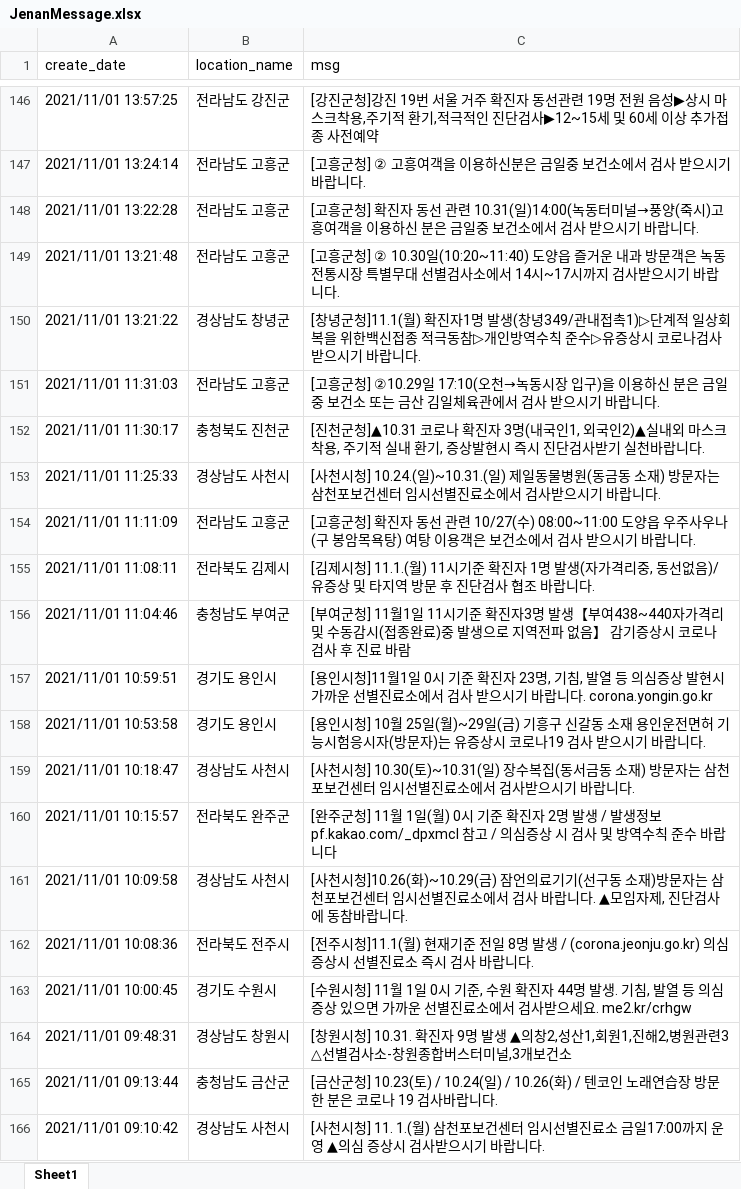
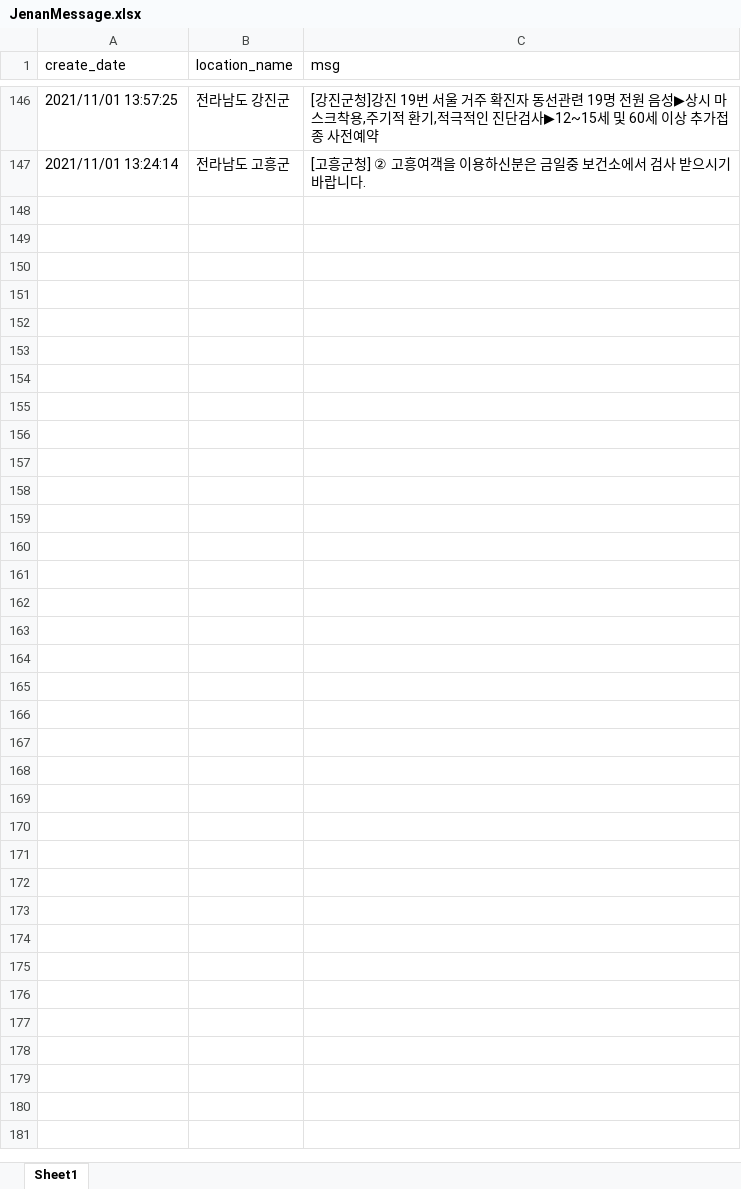
Before and after one commit to Kim-JeongUng/Corona_korea_keep-distance, an Excel workbook: covid_19_all/JenanMessage.xlsx, sheet Sheet1, drawn as a sheet; only a part is shown, gaps mark what is left out; values as stored, in another font and other column widths than the file's, no borders; the diff covers the shown part only; the diff names each change by its address in the sheet, - before the commit and + after, or states it on an @@ line.

```diff
--- a/covid_19_all/JenanMessage.xlsx (sheet Sheet1)
+++ b/covid_19_all/JenanMessage.xlsx (sheet Sheet1)
-row 148: 2021/11/01 13:22:28 | 전라남도 고흥군 | [고흥군청] 확진자 동선 관련 10.31(일)14:00(녹동터미널→풍양(죽시)고흥여객을 이용하신 분은 금일중 보건소에서 검사 받으시기 바랍니다.
-row 149: 2021/11/01 13:21:48 | 전라남도 고흥군 | [고흥군청] ② 10.30일(10:20~11:40) 도양읍 즐거운 내과 방문객은 녹동전통시장 특별무대 선별검사소에서 14시~17시까지 검사받으시기 바랍니다.
-row 150: 2021/11/01 13:21:22 | 경상남도 창녕군 | [창녕군청]11.1(월) 확진자1명 발생(창녕349/관내접촉1)▷단계적 일상회복을 위한백신접종 적극동참▷개인방역수칙 준수▷유증상시 코로나검사 받으시기 바랍니다.
-row 151: 2021/11/01 11:31:03 | 전라남도 고흥군 | [고흥군청] ②10.29일 17:10(오천→녹동시장 입구)을 이용하신 분은 금일중 보건소 또는 금산 김일체육관에서 검사 받으시기 바랍니다.
-row 152: 2021/11/01 11:30:17 | 충청북도 진천군 | [진천군청]▲10.31 코로나 확진자 3명(내국인1, 외국인2)▲실내외 마스크착용, 주기적 실내 환기, 증상발현시 즉시 진단검사받기 실천바랍니다.
-row 153: 2021/11/01 11:25:33 | 경상남도 사천시 | [사천시청] 10.24.(일)~10.31.(일) 제일동물병원(동금동 소재) 방문자는 삼천포보건센터 임시선별진료소에서 검사받으시기 바랍니다.
-row 154: 2021/11/01 11:11:09 | 전라남도 고흥군 | [고흥군청] 확진자 동선 관련 10/27(수) 08:00~11:00 도양읍 우주사우나(구 봉암목욕탕) 여탕 이용객은 보건소에서 검사 받으시기 바랍니다.
-row 155: 2021/11/01 11:08:11 | 전라북도 김제시 | [김제시청] 11.1.(월) 11시기준 확진자 1명 발생(자가격리중, 동선없음)/유증상 및 타지역 방문 후 진단검사 협조 바랍니다.
-row 156: 2021/11/01 11:04:46 | 충청남도 부여군 | [부여군청] 11월1일 11시기준 확진자3명 발생【부여438~440자가격리 및 수동감시(접종완료)중 발생으로 지역전파 없음】 감기증상시 코로나 검사 후 진료 바람
-row 157: 2021/11/01 10:59:51 | 경기도 용인시 | [용인시청]11월1일 0시 기준 확진자 23명, 기침, 발열 등 의심증상 발현시 가까운 선별진료소에서 검사 받으시기 바랍니다. corona.yongin.go.kr
-row 158: 2021/11/01 10:53:58 | 경기도 용인시 | [용인시청] 10월 25일(월)~29일(금) 기흥구 신갈동 소재 용인운전면허 기능시험응시자(방문자)는 유증상시 코로나19 검사 받으시기 바랍니다.
-row 159: 2021/11/01 10:18:47 | 경상남도 사천시 | [사천시청] 10.30(토)~10.31(일) 장수복집(동서금동 소재) 방문자는 삼천포보건센터 임시선별진료소에서 검사받으시기 바랍니다.
-row 160: 2021/11/01 10:15:57 | 전라북도 완주군 | [완주군청] 11월 1일(월) 0시 기준 확진자 2명 발생 / 발생정보 pf.kakao.com/_dpxmcl 참고 / 의심증상 시 검사 및 방역수칙 준수 바랍니다
-row 161: 2021/11/01 10:09:58 | 경상남도 사천시 | [사천시청]10.26(화)~10.29(금) 잠언의료기기(선구동 소재)방문자는 삼천포보건센터 임시선별진료소에서 검사 바랍니다. ▲모임자제, 진단검사에 동참바랍니다.
-row 162: 2021/11/01 10:08:36 | 전라북도 전주시 | [전주시청]11.1(월) 현재기준 전일 8명 발생 / (corona.jeonju.go.kr) 의심증상시 선별진료소 즉시 검사 바랍니다.
-row 163: 2021/11/01 10:00:45 | 경기도 수원시 | [수원시청] 11월 1일 0시 기준, 수원 확진자 44명 발생. 기침, 발열 등 의심증상 있으면 가까운 선별진료소에서 검사받으세요. me2.kr/crhgw
-row 164: 2021/11/01 09:48:31 | 경상남도 창원시 | [창원시청] 10.31. 확진자 9명 발생 ▲의창2,성산1,회원1,진해2,병원관련3 △선별검사소-창원종합버스터미널,3개보건소
-row 165: 2021/11/01 09:13:44 | 충청남도 금산군 | [금산군청] 10.23(토) / 10.24(일) / 10.26(화) / 텐코인 노래연습장 방문한 분은 코로나 19 검사바랍니다.
-row 166: 2021/11/01 09:10:42 | 경상남도 사천시 | [사천시청] 11. 1.(월) 삼천포보건센터 임시선별진료소 금일17:00까지 운영 ▲의심 증상시 검사받으시기 바랍니다.
```
Also changed, not shown: 263 removed rows elsewhere in this sheet, 1 other file.
